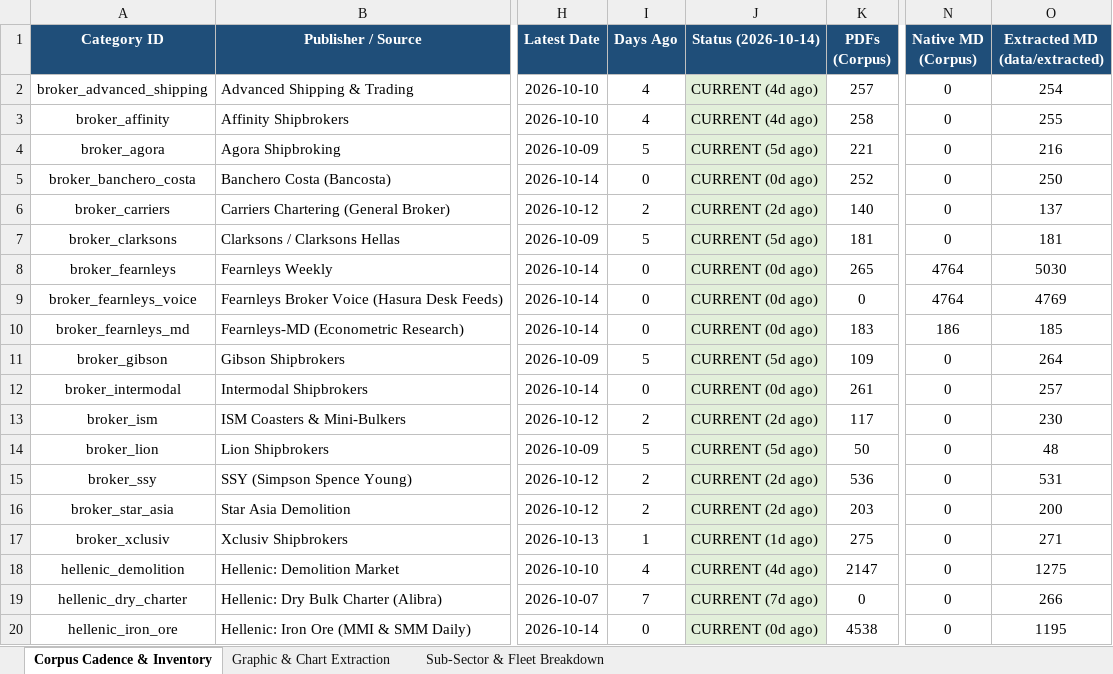
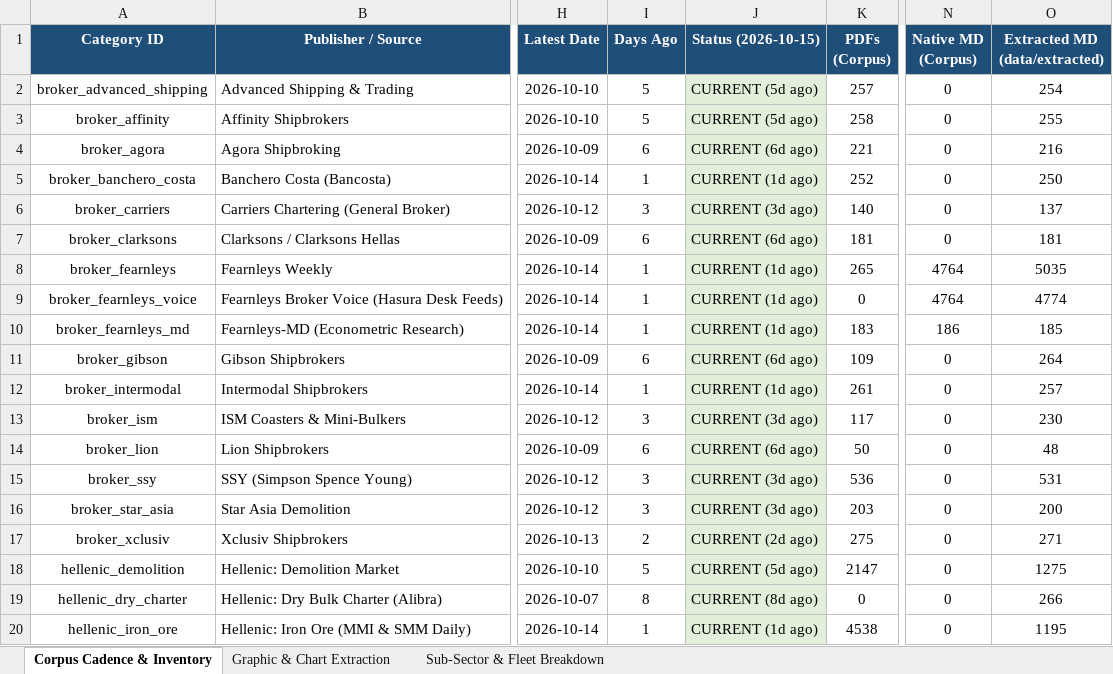
Before and after one commit to yieldchaser/Shipping, an Excel workbook: corpus/CORPUS_PUBLICATION_CADENCE_AND_AUDIT.xlsx, sheet Corpus Cadence & Inventory, drawn as a sheet; only a part is shown, gaps mark what is left out; values as stored, in another font and other column widths than the file's, no borders; the diff covers the shown part only; the diff names each change by its address in the sheet, - before the commit and + after, or states it on an @@ line.

Commit message:
data(offshore): ingest latest Seabreeze market report, dayrate series, and update cadence audit [skip ci]

```diff
--- a/corpus/CORPUS_PUBLICATION_CADENCE_AND_AUDIT.xlsx (sheet Corpus Cadence & Inventory)
+++ b/corpus/CORPUS_PUBLICATION_CADENCE_AND_AUDIT.xlsx (sheet Corpus Cadence & Inventory)
-J1: Status (2026-10-14)
+J1: Status (2026-10-15)
-I2:I3 (Days Ago): 4
+I2:I3 (Days Ago): 5
-J2:J3 (Status (2026-10-15)): CURRENT (4d ago)
+J2:J3 (Status (2026-10-15)): CURRENT (5d ago)
-I4 (Days Ago): 5
+I4 (Days Ago): 6
-J4 (Status (2026-10-15)): CURRENT (5d ago)
+J4 (Status (2026-10-15)): CURRENT (6d ago)
-I5 (Days Ago): 0
+I5 (Days Ago): 1
-J5 (Status (2026-10-15)): CURRENT (0d ago)
+J5 (Status (2026-10-15)): CURRENT (1d ago)
-I6 (Days Ago): 2
+I6 (Days Ago): 3
-J6 (Status (2026-10-15)): CURRENT (2d ago)
+J6 (Status (2026-10-15)): CURRENT (3d ago)
-I7 (Days Ago): 5
+I7 (Days Ago): 6
-J7 (Status (2026-10-15)): CURRENT (5d ago)
+J7 (Status (2026-10-15)): CURRENT (6d ago)
-I8:I10 (Days Ago): 0
+I8:I10 (Days Ago): 1
-J8:J10 (Status (2026-10-15)): CURRENT (0d ago)
+J8:J10 (Status (2026-10-15)): CURRENT (1d ago)
-O8 (Extracted MD (data/extracted)): 5030
+O8 (Extracted MD (data/extracted)): 5035
-O9 (Extracted MD (data/extracted)): 4769
+O9 (Extracted MD (data/extracted)): 4774
-I11 (Days Ago): 5
+I11 (Days Ago): 6
-J11 (Status (2026-10-15)): CURRENT (5d ago)
+J11 (Status (2026-10-15)): CURRENT (6d ago)
-I12 (Days Ago): 0
+I12 (Days Ago): 1
-J12 (Status (2026-10-15)): CURRENT (0d ago)
+J12 (Status (2026-10-15)): CURRENT (1d ago)
-I13 (Days Ago): 2
+I13 (Days Ago): 3
-J13 (Status (2026-10-15)): CURRENT (2d ago)
+J13 (Status (2026-10-15)): CURRENT (3d ago)
-I14 (Days Ago): 5
+I14 (Days Ago): 6
-J14 (Status (2026-10-15)): CURRENT (5d ago)
+J14 (Status (2026-10-15)): CURRENT (6d ago)
-I15:I16 (Days Ago): 2
+I15:I16 (Days Ago): 3
-J15:J16 (Status (2026-10-15)): CURRENT (2d ago)
+J15:J16 (Status (2026-10-15)): CURRENT (3d ago)
-I17 (Days Ago): 1
+I17 (Days Ago): 2
-J17 (Status (2026-10-15)): CURRENT (1d ago)
+J17 (Status (2026-10-15)): CURRENT (2d ago)
-I18 (Days Ago): 4
+I18 (Days Ago): 5
-J18 (Status (2026-10-15)): CURRENT (4d ago)
+J18 (Status (2026-10-15)): CURRENT (5d ago)
-I19 (Days Ago): 7
+I19 (Days Ago): 8
-J19 (Status (2026-10-15)): CURRENT (7d ago)
+J19 (Status (2026-10-15)): CURRENT (8d ago)
-I20 (Days Ago): 0
+I20 (Days Ago): 1
-J20 (Status (2026-10-15)): CURRENT (0d ago)
+J20 (Status (2026-10-15)): CURRENT (1d ago)
```
Also changed, not shown: 26 edited cells elsewhere in this sheet, data/extracted/series/corpus_publication_cadence_and_audit.xlsx, 5 other files.
